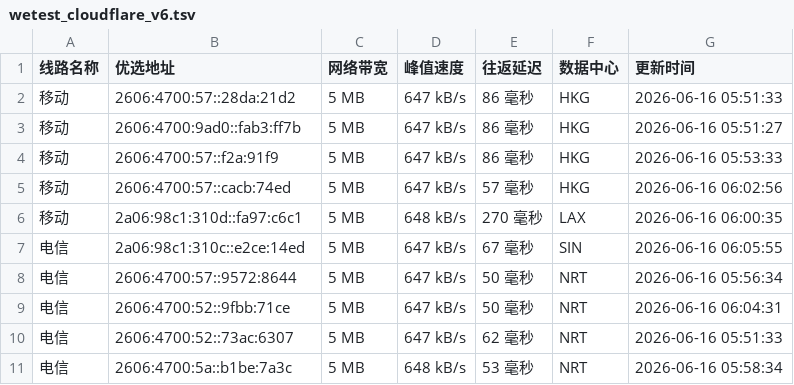
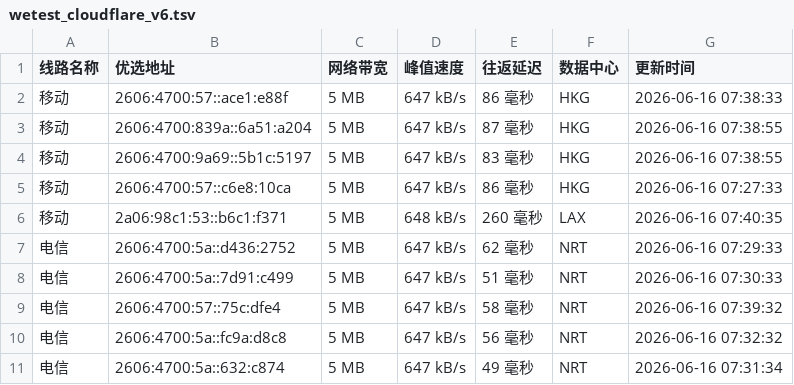
Before and after one commit to CF-IP/cf-ip.github.io, a TSV file: data/wetest_cloudflare_v6.tsv, drawn as a sheet.

```diff
--- a/data/wetest_cloudflare_v6.tsv
+++ b/data/wetest_cloudflare_v6.tsv
@@ -1,11 +1,11 @@
 线路名称	优选地址	网络带宽	峰值速度	往返延迟	数据中心	更新时间
-移动	2606:4700:57::28da:21d2	5 MB	647 kB/s	86 毫秒	HKG	2026-06-16 05:51:33
-移动	2606:4700:9ad0::fab3:ff7b	5 MB	647 kB/s	86 毫秒	HKG	2026-06-16 05:51:27
-移动	2606:4700:57::f2a:91f9	5 MB	647 kB/s	86 毫秒	HKG	2026-06-16 05:53:33
-移动	2606:4700:57::cacb:74ed	5 MB	647 kB/s	57 毫秒	HKG	2026-06-16 06:02:56
-移动	2a06:98c1:310d::fa97:c6c1	5 MB	648 kB/s	270 毫秒	LAX	2026-06-16 06:00:35
-电信	2a06:98c1:310c::e2ce:14ed	5 MB	647 kB/s	67 毫秒	SIN	2026-06-16 06:05:55
-电信	2606:4700:57::9572:8644	5 MB	647 kB/s	50 毫秒	NRT	2026-06-16 05:56:34
-电信	2606:4700:52::9fbb:71ce	5 MB	647 kB/s	50 毫秒	NRT	2026-06-16 06:04:31
-电信	2606:4700:52::73ac:6307	5 MB	647 kB/s	62 毫秒	NRT	2026-06-16 05:51:33
-电信	2606:4700:5a::b1be:7a3c	5 MB	648 kB/s	53 毫秒	NRT	2026-06-16 05:58:34
+移动	2606:4700:57::ace1:e88f	5 MB	647 kB/s	86 毫秒	HKG	2026-06-16 07:38:33
+移动	2606:4700:839a::6a51:a204	5 MB	647 kB/s	87 毫秒	HKG	2026-06-16 07:38:55
+移动	2606:4700:9a69::5b1c:5197	5 MB	647 kB/s	83 毫秒	HKG	2026-06-16 07:38:55
+移动	2606:4700:57::c6e8:10ca	5 MB	647 kB/s	86 毫秒	HKG	2026-06-16 07:27:33
+移动	2a06:98c1:53::b6c1:f371	5 MB	648 kB/s	260 毫秒	LAX	2026-06-16 07:40:35
+电信	2606:4700:5a::d436:2752	5 MB	647 kB/s	62 毫秒	NRT	2026-06-16 07:29:33
+电信	2606:4700:5a::7d91:c499	5 MB	647 kB/s	51 毫秒	NRT	2026-06-16 07:30:33
+电信	2606:4700:57::75c:dfe4	5 MB	647 kB/s	58 毫秒	NRT	2026-06-16 07:39:32
+电信	2606:4700:5a::fc9a:d8c8	5 MB	647 kB/s	56 毫秒	NRT	2026-06-16 07:32:32
+电信	2606:4700:5a::632:c874	5 MB	647 kB/s	49 毫秒	NRT	2026-06-16 07:31:34
```
Also changed, not shown: data/api_uouin_com.tsv, data/wetest_cloudflare_v4.tsv, 4 other files.
